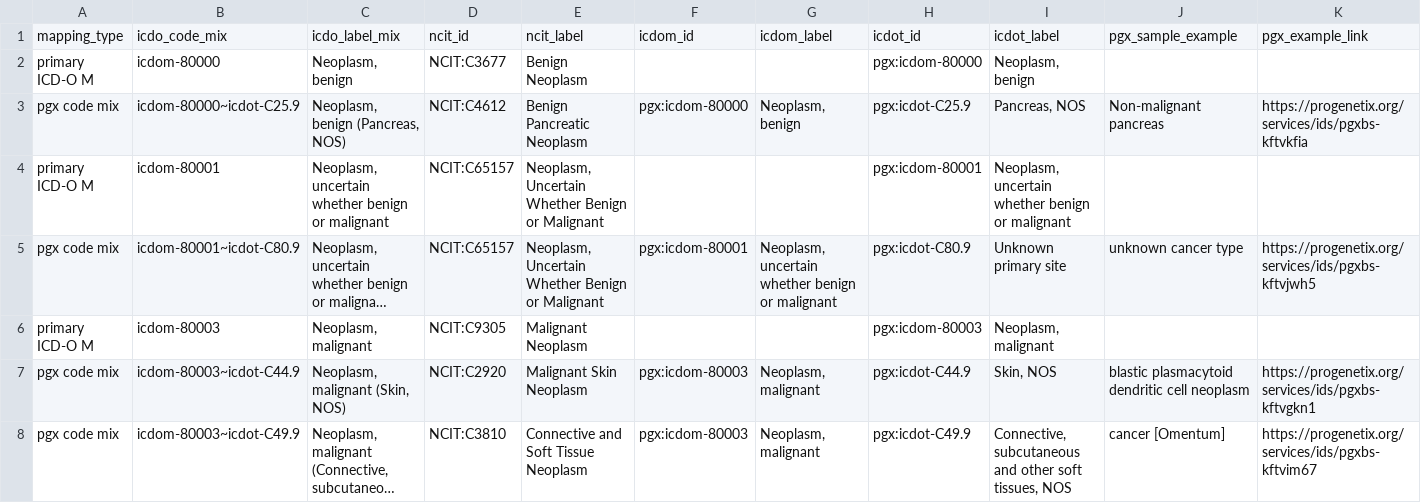
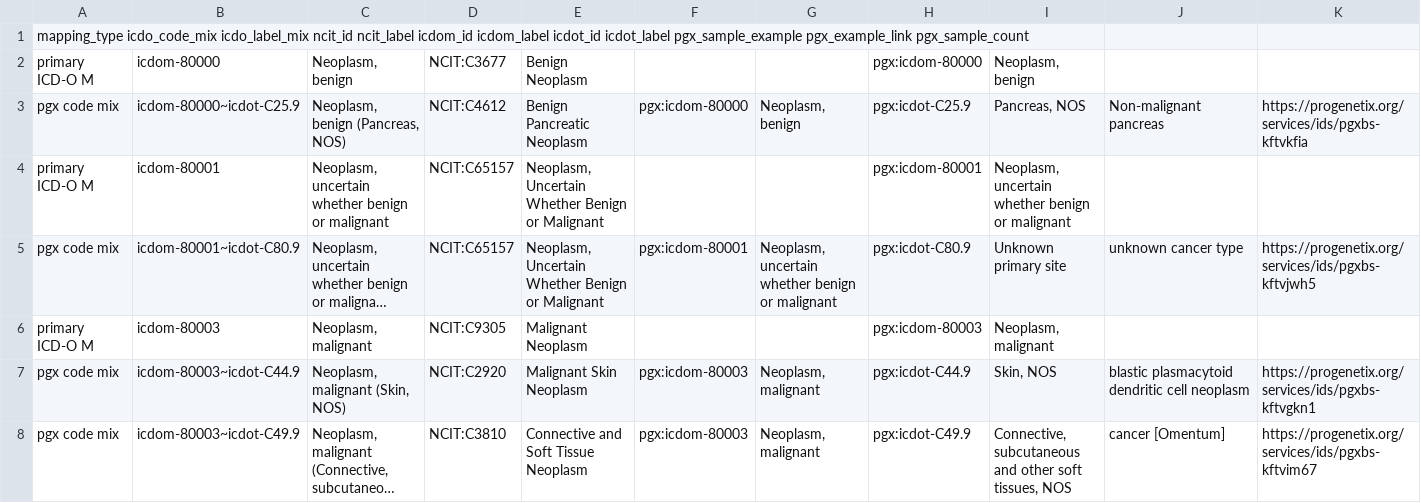
Before and after one commit to progenetix/byconeer, a TSV file: rsrc/NCIT/icdom_ncit_progenetix_mappings.tsv, drawn as a sheet; only a part is shown; long unchanged cells end in …; removed rows and columns are numbered as before the commit, all else as after; rows hold the shown columns only; the diff names each change by its address in the sheet, - before the commit and + after, or states it on an @@ line.

```diff
--- a/rsrc/NCIT/icdom_ncit_progenetix_mappings.tsv
+++ b/rsrc/NCIT/icdom_ncit_progenetix_mappings.tsv
-row 1: mapping_type | icdo_code_mix | icdo_label_mix | ncit_id | ncit_label | icdom_id | icdom_label | icdot_id | icdot_label | pgx_sample_example | pgx_example_link
+row 1: mapping_type icdo_code_mix icdo_label_mix ncit_id ncit_label icdom_id icdom_label icdot_id icdot_label pgx_sample_example pgx_example_link pgx_sample_count
```
Also changed, not shown: 8 other files.
